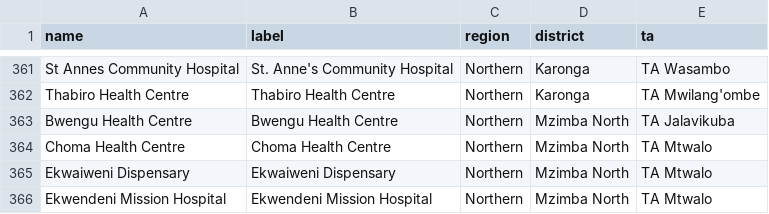
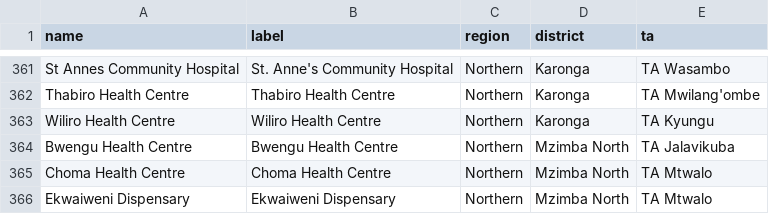
Before and after one commit to shinobi-hunter/kobo-media, a CSV file: Driver Aggregation Payloads/health_facilities.csv, drawn as a sheet; only a part is shown, gaps mark what is left out; the shorter side is filled out with more unchanged rows.

Commit message:
Sync Aggregated Master Data

```diff
--- a/Driver Aggregation Payloads/health_facilities.csv
+++ b/Driver Aggregation Payloads/health_facilities.csv
@@ -362,2 +362,3 @@
 "Thabiro Health Centre","Thabiro Health Centre","Northern","Karonga","TA Mwilang'ombe"
+"Wiliro Health Centre","Wiliro Health Centre","Northern","Karonga","TA Kyungu"
 "Bwengu Health Centre","Bwengu Health Centre","Northern","Mzimba North","TA Jalavikuba"
```
